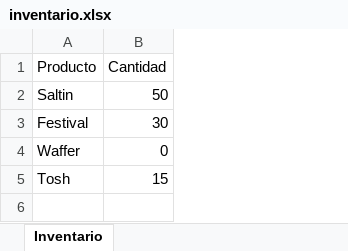
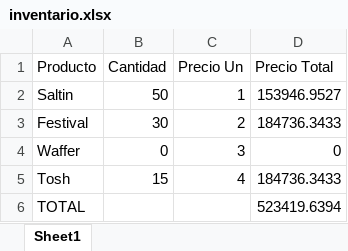
Before and after one commit to giovannyandres2014-wq/mi-camino-ia, an Excel workbook: inventario.xlsx, sheet Sheet1, drawn as a sheet; values as stored, in another font and other column widths than the file's, no borders; the diff names each change by its address in the sheet, - before the commit and + after, or states it on an @@ line.

```diff
--- a/inventario.xlsx (sheet Sheet1)
+++ b/inventario.xlsx (sheet Sheet1)
-sheet tab: Inventario
+sheet tab: Sheet1
+column C (Precio Un), rows 2-5: 1 | 2 | 3 | 4
+column D (Precio Total), rows 2-5: 153946.9527 | 184736.3433 | 0 | 184736.3433
+row 6: TOTAL |  |  | 523419.6394
```
Also changed, not shown: 22 other files.
